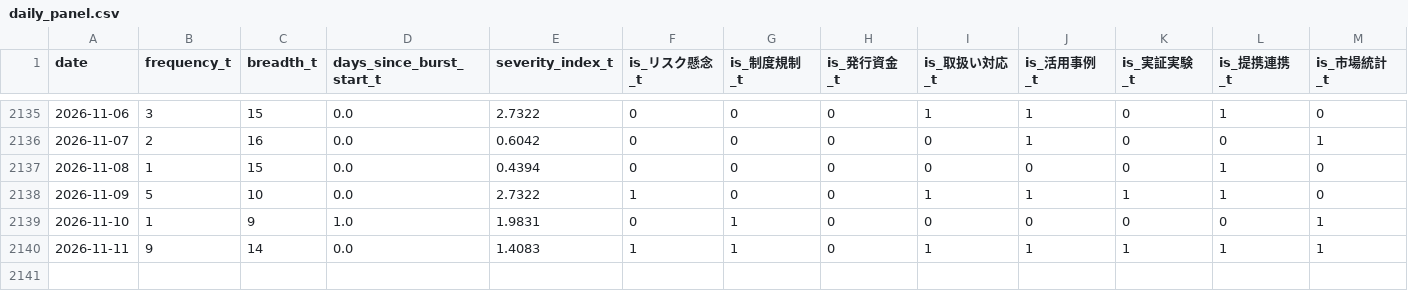
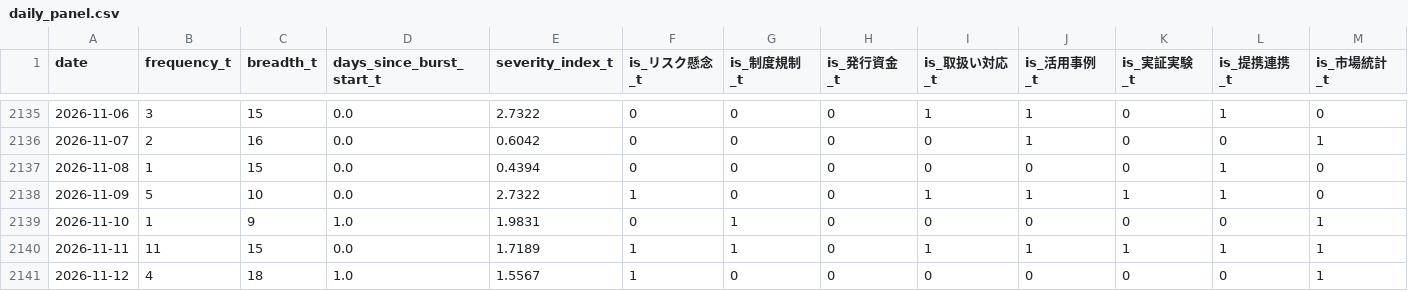
Before and after one commit to matsuno04/jpyc-news-v2, a CSV file: data/daily_panel.csv, drawn as a sheet; only a part is shown, gaps mark what is left out; rows hold the shown columns only; the diff names each change by its address in the sheet, - before the commit and + after, or states it on an @@ line.

```diff
--- a/data/daily_panel.csv
+++ b/data/daily_panel.csv
-B2140 (frequency_t): 9
+B2140 (frequency_t): 11
-C2140 (breadth_t): 14
+C2140 (breadth_t): 15
-E2140 (severity_index_t): 1.4083
+E2140 (severity_index_t): 1.7189
+row 2141: 2026-11-12 | 4 | 18 | 1.0 | 1.5567 | 1 | 0 | 0 | 0 | 0 | 0 | 0 | 1
```
Also changed, not shown: data/event_summary.csv, 2 other files.
